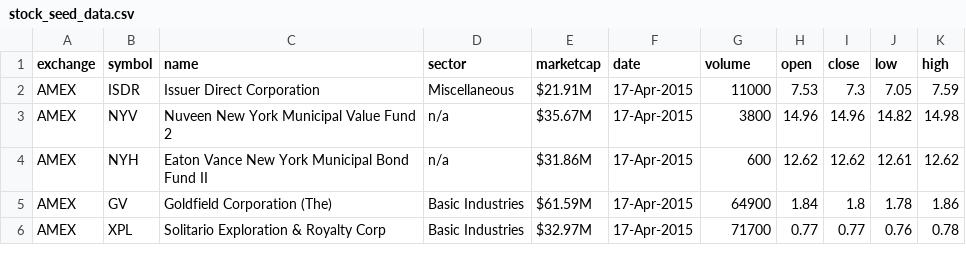
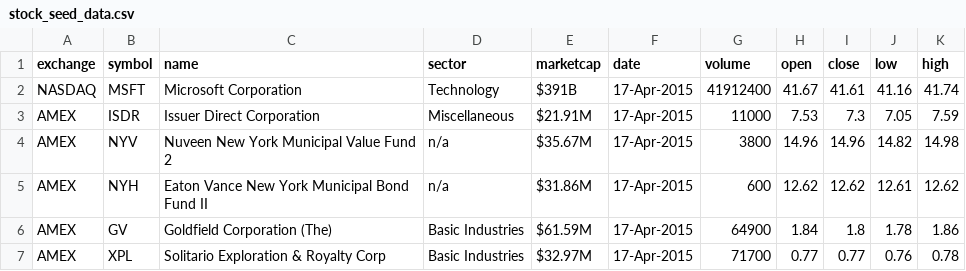
Before and after one commit to datastax-demos/cornerstone, a CSV file: tools/datastax/metagener/datastax/ticker/stock_seed_data.csv, drawn as a sheet; only a part is shown.

Commit message:
Add MSFT data

```diff
--- a/tools/datastax/metagener/datastax/ticker/stock_seed_data.csv
+++ b/tools/datastax/metagener/datastax/ticker/stock_seed_data.csv
@@ -1,2 +1,3 @@
 exchange,symbol,name,sector,marketcap,date,volume,open,close,low,high
+NASDAQ,MSFT,Microsoft Corporation,Technology,$391B,17-Apr-2015,41912400,41.67,41.61,41.16,41.74
 AMEX,ISDR,Issuer Direct Corporation,Miscellaneous,$21.91M,17-Apr-2015,11000,7.53,7.3,7.05,7.59
```
